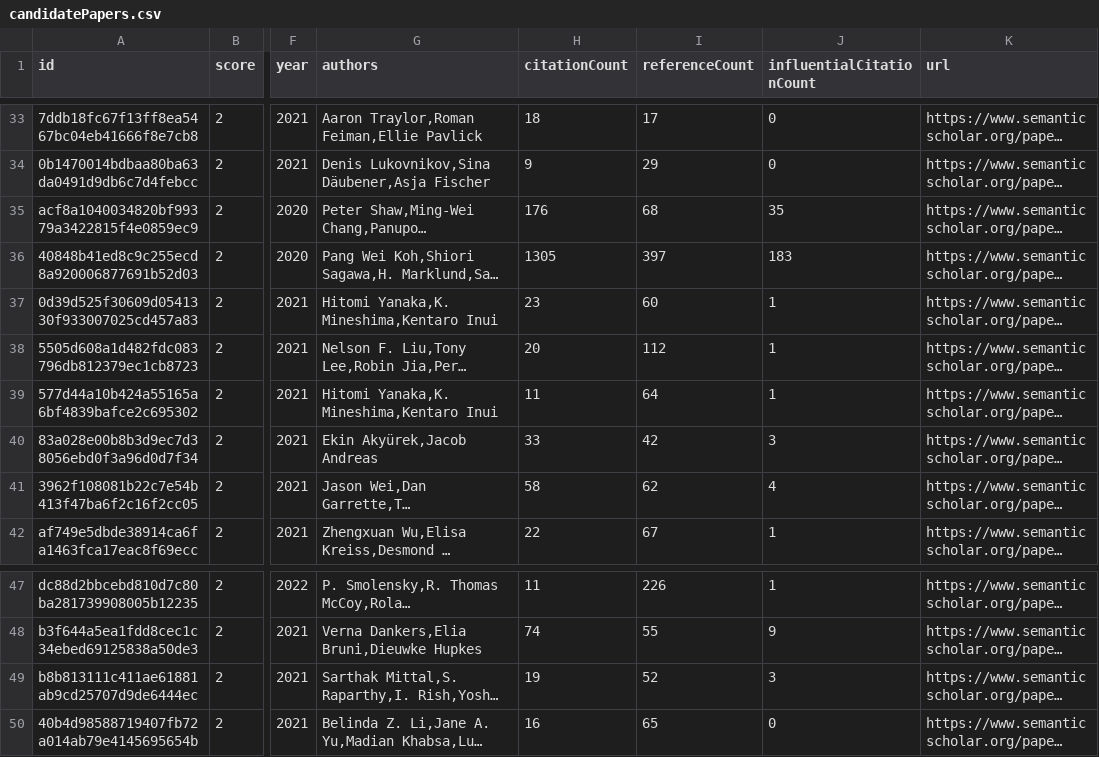
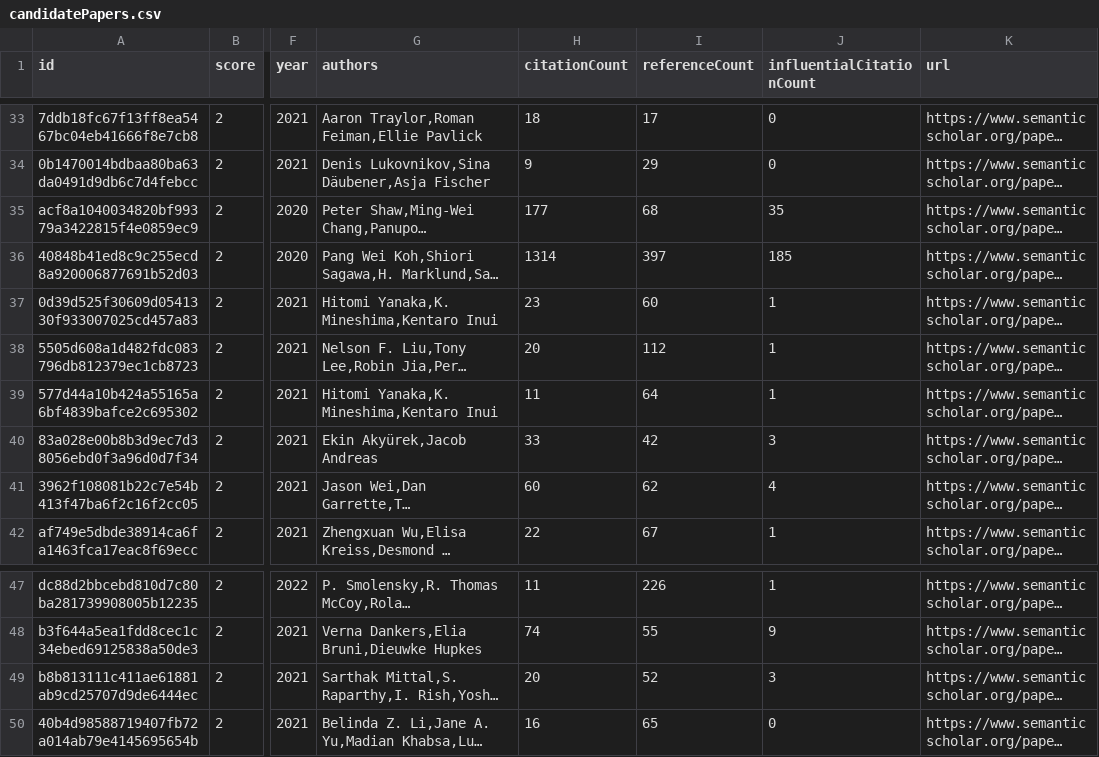
Before and after one commit to avi-otterai/compositional-generalization-lit-review, a CSV file: data/candidatePapers.csv, drawn as a sheet; only a part is shown, gaps mark what is left out; long unchanged cells end in …; the diff names each change by its address in the sheet, - before the commit and + after, or states it on an @@ line.

```diff
--- a/data/candidatePapers.csv
+++ b/data/candidatePapers.csv
-H35 (citationCount): 176
+H35 (citationCount): 177
-H36 (citationCount): 1305
+H36 (citationCount): 1314
-J36 (influentialCitationCount): 183
+J36 (influentialCitationCount): 185
-H41 (citationCount): 58
+H41 (citationCount): 60
-H49 (citationCount): 19
+H49 (citationCount): 20
```
Also changed, not shown: 2 other files.
